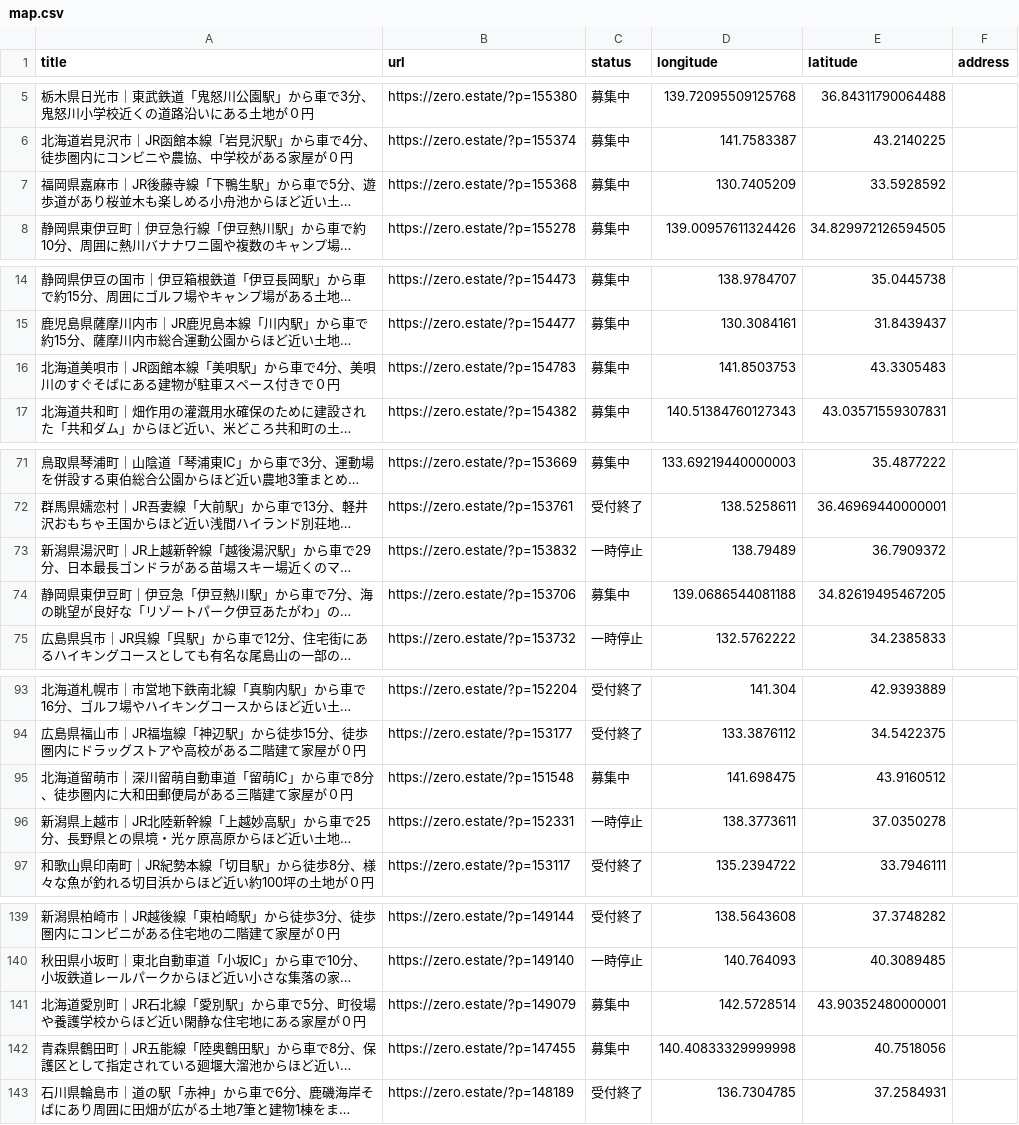
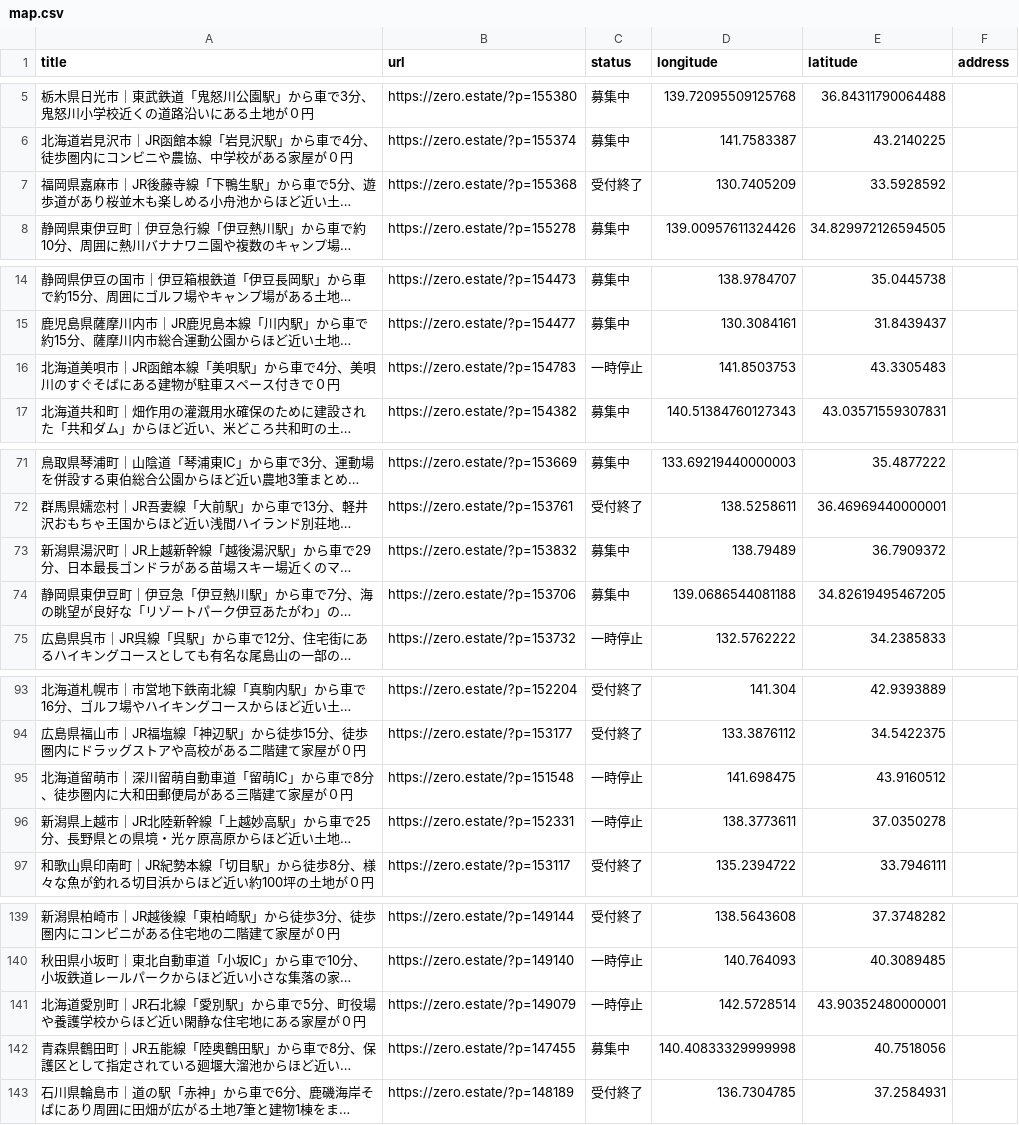
Before and after one commit to 5ym/zero-owner, a CSV file: map.csv, drawn as a sheet; only a part is shown, gaps mark what is left out; long unchanged cells end in …; the diff covers the shown part only; the diff names each change by its address in the sheet, - before the commit and + after, or states it on an @@ line.

```diff
--- a/map.csv
+++ b/map.csv
-C7 (status): 募集中
+C7 (status): 受付終了
-C16 (status): 募集中
+C16 (status): 一時停止
-C73 (status): 一時停止
+C73 (status): 募集中
-C95 (status): 募集中
+C95 (status): 一時停止
-C141 (status): 募集中
+C141 (status): 一時停止
```
Also changed, not shown: 1 edited cell elsewhere in this file.
